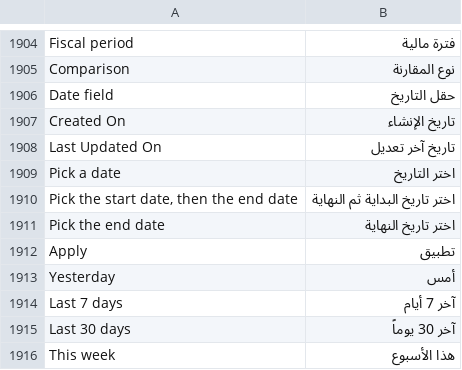
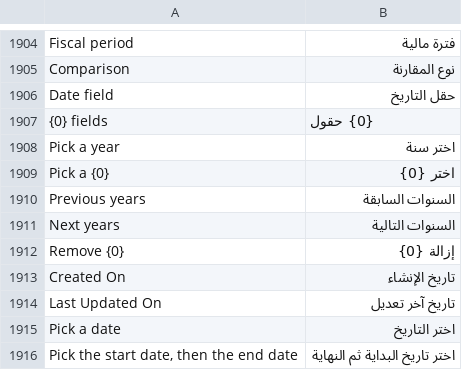
Before and after one commit to champion-alshwmi/whatsapp_next, a CSV file: whatsapp_next/translations/ar.csv, drawn as a sheet; only a part is shown, gaps mark what is left out; the shorter side is filled out with more unchanged rows.

```diff
--- a/whatsapp_next/translations/ar.csv
+++ b/whatsapp_next/translations/ar.csv
@@ -1906,2 +1906,8 @@ Comparison,نوع المقارنة,
 Date field,حقل التاريخ,
+{0} fields,{0} حقول,
+Pick a year,اختر سنة,
+Pick a {0},اختر {0},
+Previous years,السنوات السابقة,
+Next years,السنوات التالية,
+Remove {0},إزالة {0},
 Created On,تاريخ الإنشاء,
```
Also changed, not shown: 6 other files.
